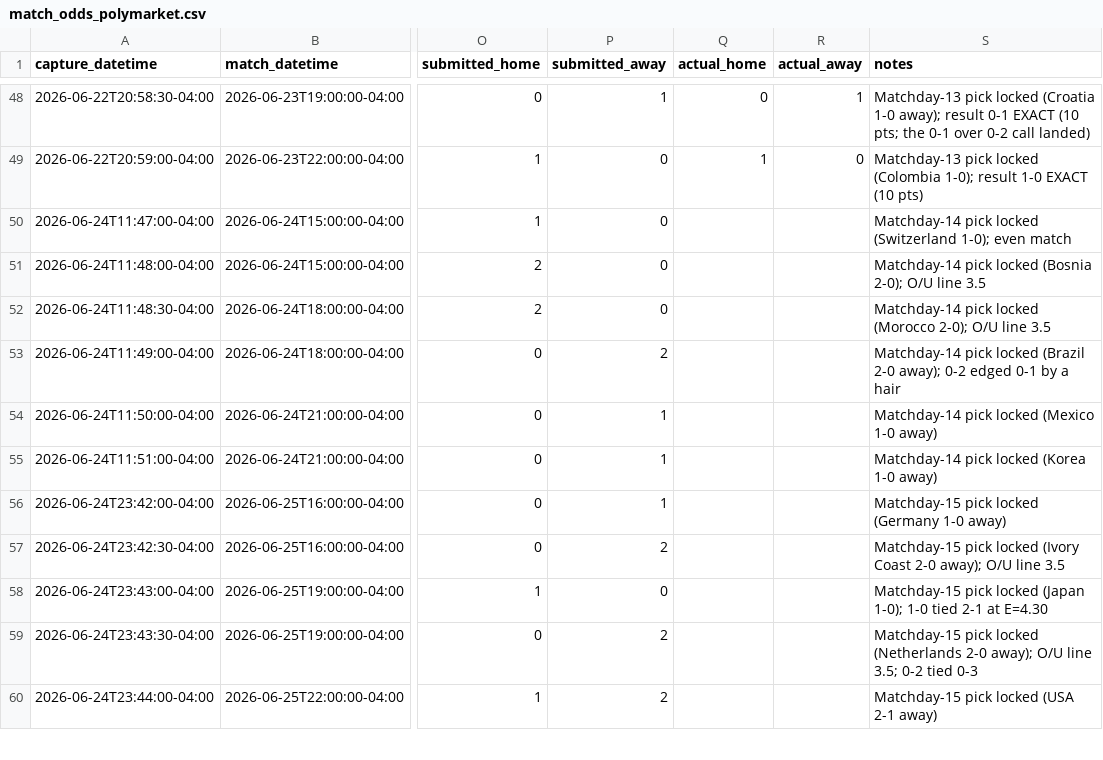
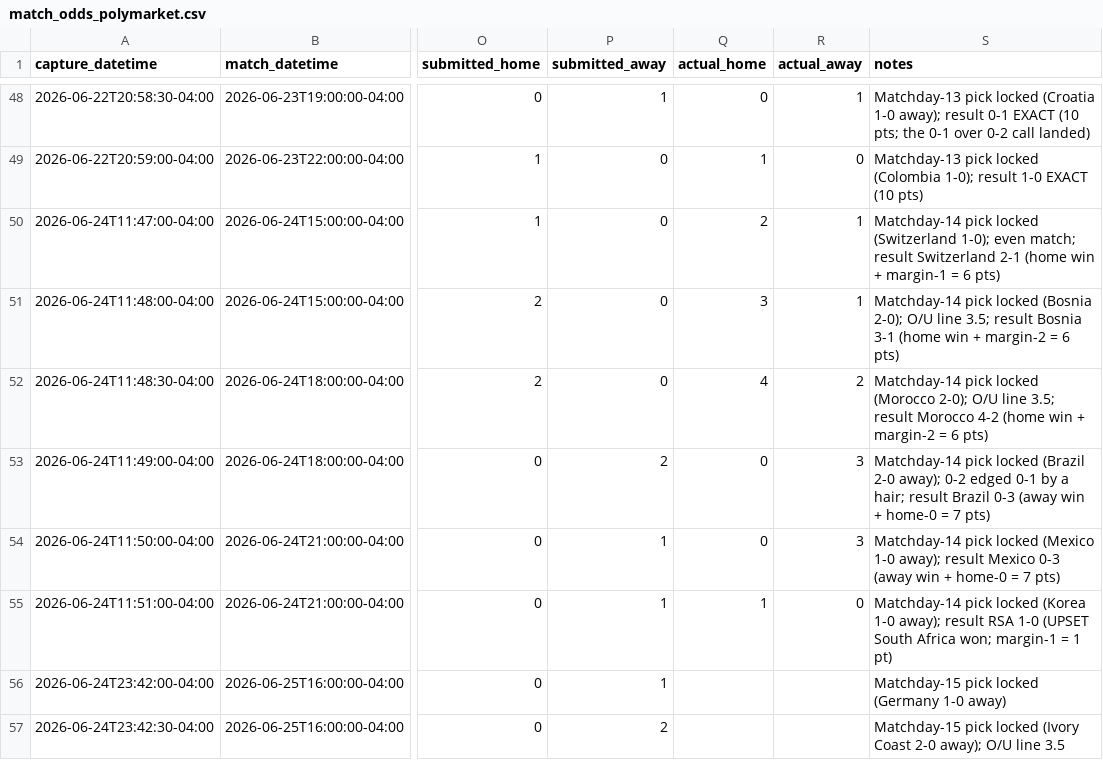
Before and after one commit to julianher/worldcup-2026-polla, a CSV file: data/match_odds_polymarket.csv, drawn as a sheet; only a part is shown, gaps mark what is left out; the shorter side is filled out with more unchanged rows; the diff names each change by its address in the sheet, - before the commit and + after, or states it on an @@ line.

Commit message:
Results: matchday 14 — CZE-MEX 0-3 (7), SCO-BRA 0-3 (7), MAR 4-2 (6), BIH 3-1 (6), CHE 2-1 (6), RSA-KOR 1-0 upset (1); 33 pts

```diff
--- a/data/match_odds_polymarket.csv
+++ b/data/match_odds_polymarket.csv
-Q50 (actual_home): (empty)
+Q50 (actual_home): 2
-R50:R51 (actual_away): (empty)
+R50:R51 (actual_away): 1
-S50 (notes): …1-0); even match
+S50 (notes): …1-0); even match; result Switzerland 2-1 (home win + margin-1 = 6 pts)
-Q51 (actual_home): (empty)
+Q51 (actual_home): 3
-S51 (notes): …O/U line 3.5
+S51 (notes): …O/U line 3.5; result Bosnia 3-1 (home win + margin-2 = 6 pts)
-Q52 (actual_home): (empty)
+Q52 (actual_home): 4
-R52 (actual_away): (empty)
+R52 (actual_away): 2
-S52 (notes): …O/U line 3.5
+S52 (notes): …O/U line 3.5; result Morocco 4-2 (home win + margin-2 = 6 pts)
-Q53:Q54 (actual_home): (empty)
+Q53:Q54 (actual_home): 0
-R53:R54 (actual_away): (empty)
+R53:R54 (actual_away): 3
-S53 (notes): …by a hair
+S53 (notes): …by a hair; result Brazil 0-3 (away win + home-0 = 7 pts)
-S54 (notes): …(Mexico 1-0 away)
+S54 (notes): …(Mexico 1-0 away); result Mexico 0-3 (away win + home-0 = 7 pts)
-Q55 (actual_home): (empty)
+Q55 (actual_home): 1
-R55 (actual_away): (empty)
+R55 (actual_away): 0
-S55 (notes): …(Korea 1-0 away)
+S55 (notes): …(Korea 1-0 away); result RSA 1-0 (UPSET South Africa won; margin-1 = 1 pt)
```
